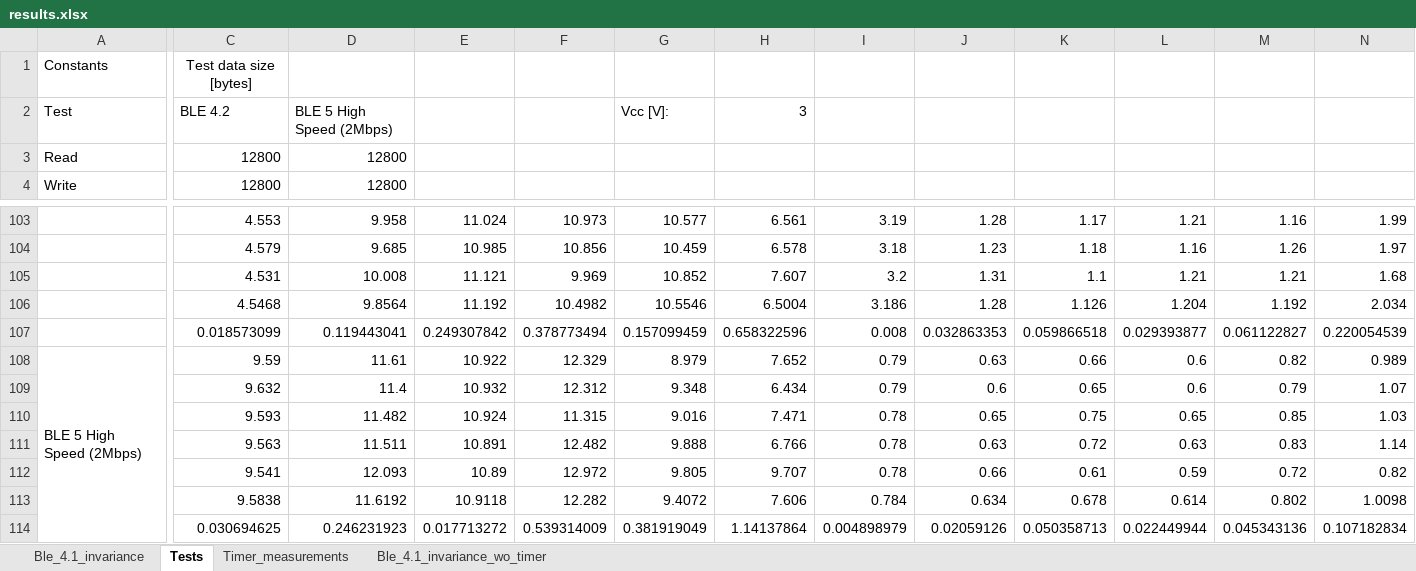
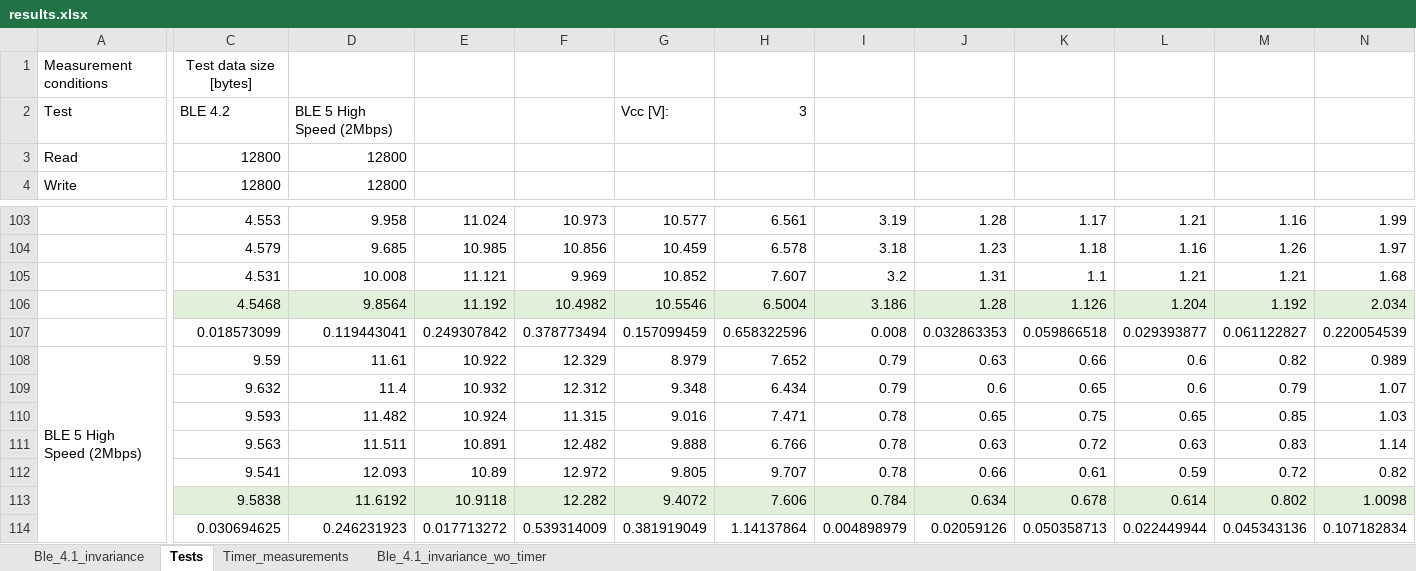
Before and after one commit to ribafish/thesis_gasper_kojek_results, an Excel workbook: results.xlsx, sheet Tests, drawn as a sheet; only a part is shown, gaps mark what is left out; values as stored, in another font and other column widths than the file's, no borders; the diff covers the shown part only; the diff names each change by its address in the sheet, - before the commit and + after, or states it on an @@ line.

Commit message:
Visual fixes - Colored the Averaged values - Renamed the Constants table

```diff
--- a/results.xlsx (sheet Tests)
+++ b/results.xlsx (sheet Tests)
-A1: Constants
+A1: Measurement conditions
-C106:N106 fill: none
+C106:N106 fill: #E2F0D9
-C113:N113 fill: none
+C113:N113 fill: #E2F0D9
```
Also changed, not shown: cell formats elsewhere in this sheet, sheet Timer_measurements, sheet Ble_4.1_invariance, sheet Ble_4.1_invariance_wo_timer.
